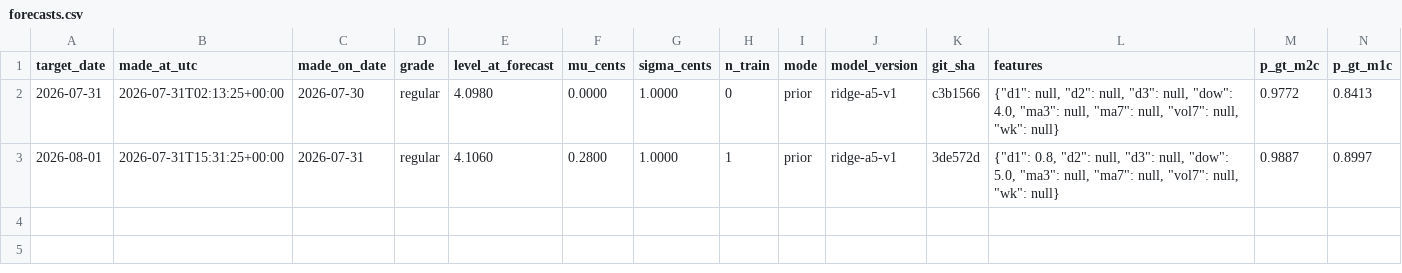
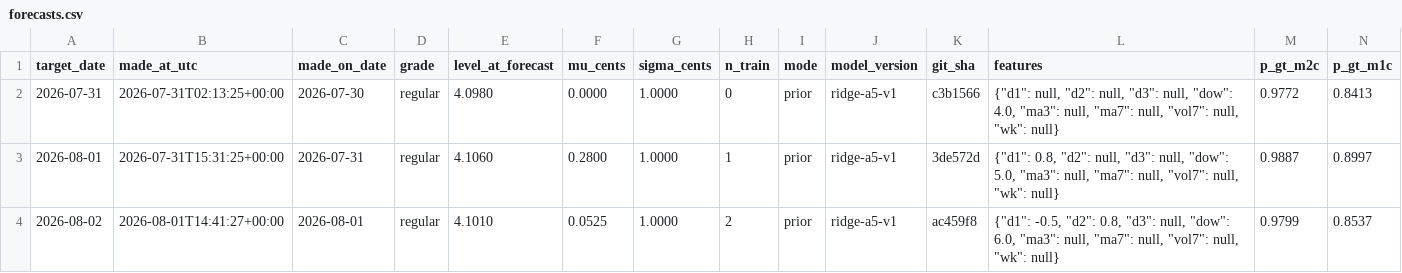
Before and after one commit to parallax-parking/daily-gas-prices, a CSV file: data/forecasts.csv, drawn as a sheet; only a part is shown; rows hold the shown columns only; the diff names each change by its address in the sheet, - before the commit and + after, or states it on an @@ line.

```diff
--- a/data/forecasts.csv
+++ b/data/forecasts.csv
+row 4: 2026-08-02 | 2026-08-01T14:41:27+00:00 | 2026-08-01 | regular | 4.1010 | 0.0525 | 1.0000 | 2 | prior | ridge-a5-v1 | ac459f8 | {"d1": -0.5, "d2": 0.8, "d3": null, "dow": 6.0, "ma3": null, "ma7": null, "vol7": null, "wk": null} | 0.9799 | 0.8537
```
Also changed, not shown: data/aaa_national_average.csv, 1 other file.
